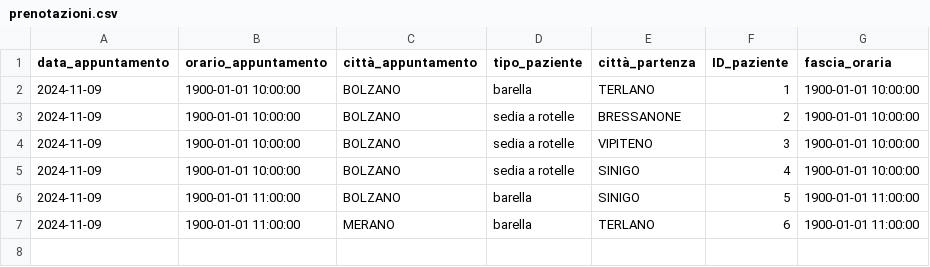
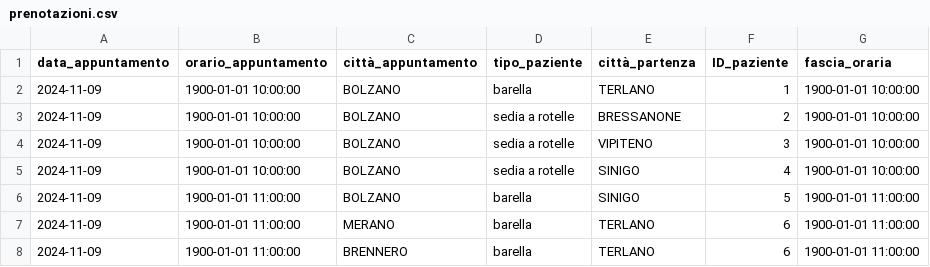
Before and after one commit to EnriS2003/SmartRoutes, a CSV file: resources/prenotazioni.csv, drawn as a sheet; the diff names each change by its address in the sheet, - before the commit and + after, or states it on an @@ line.

```diff
--- a/resources/prenotazioni.csv
+++ b/resources/prenotazioni.csv
+row 8: 2024-11-09 | 1900-01-01 11:00:00 | BRENNERO | barella | TERLANO | 6 | 1900-01-01 11:00:00
```
Also changed, not shown: resources/trasporti_ottimizzati.csv.
